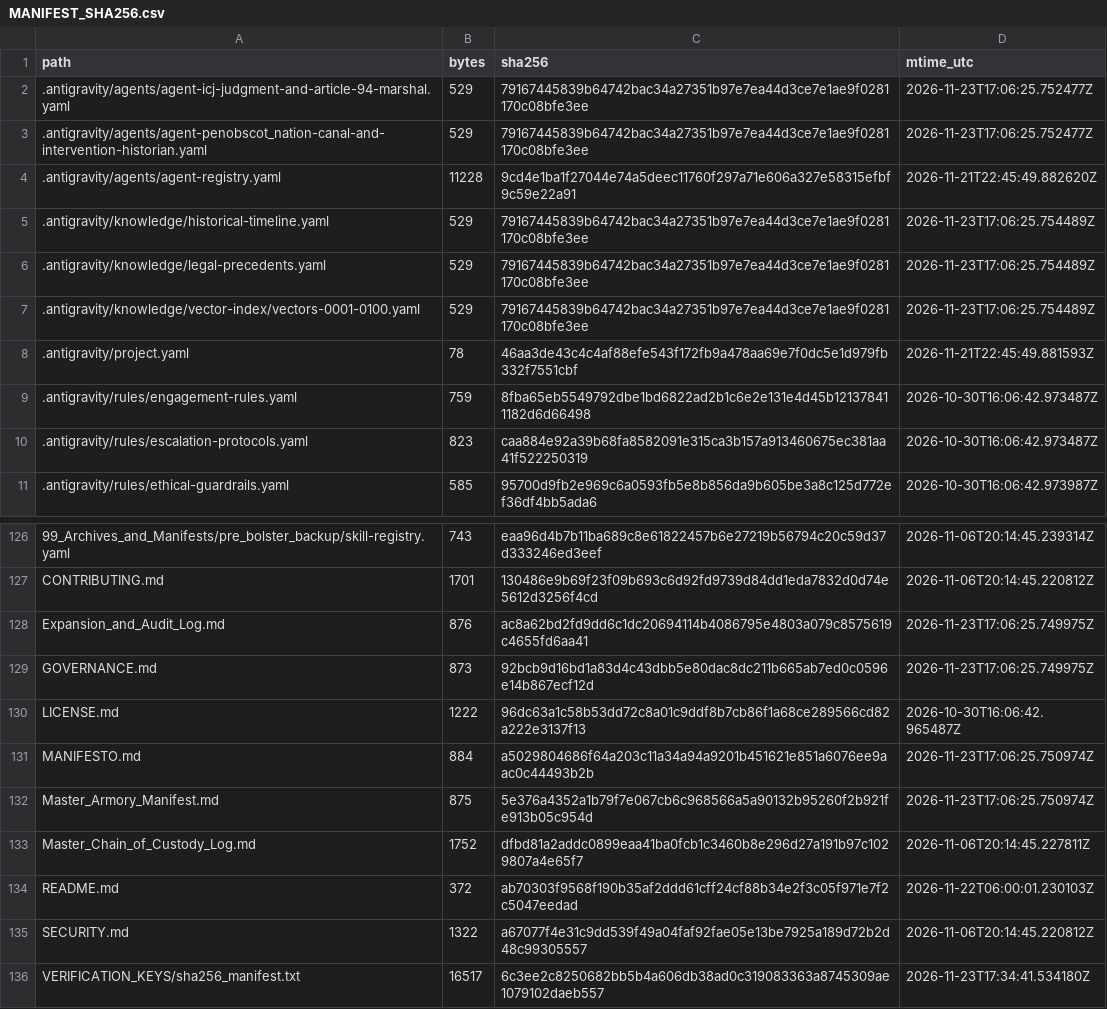
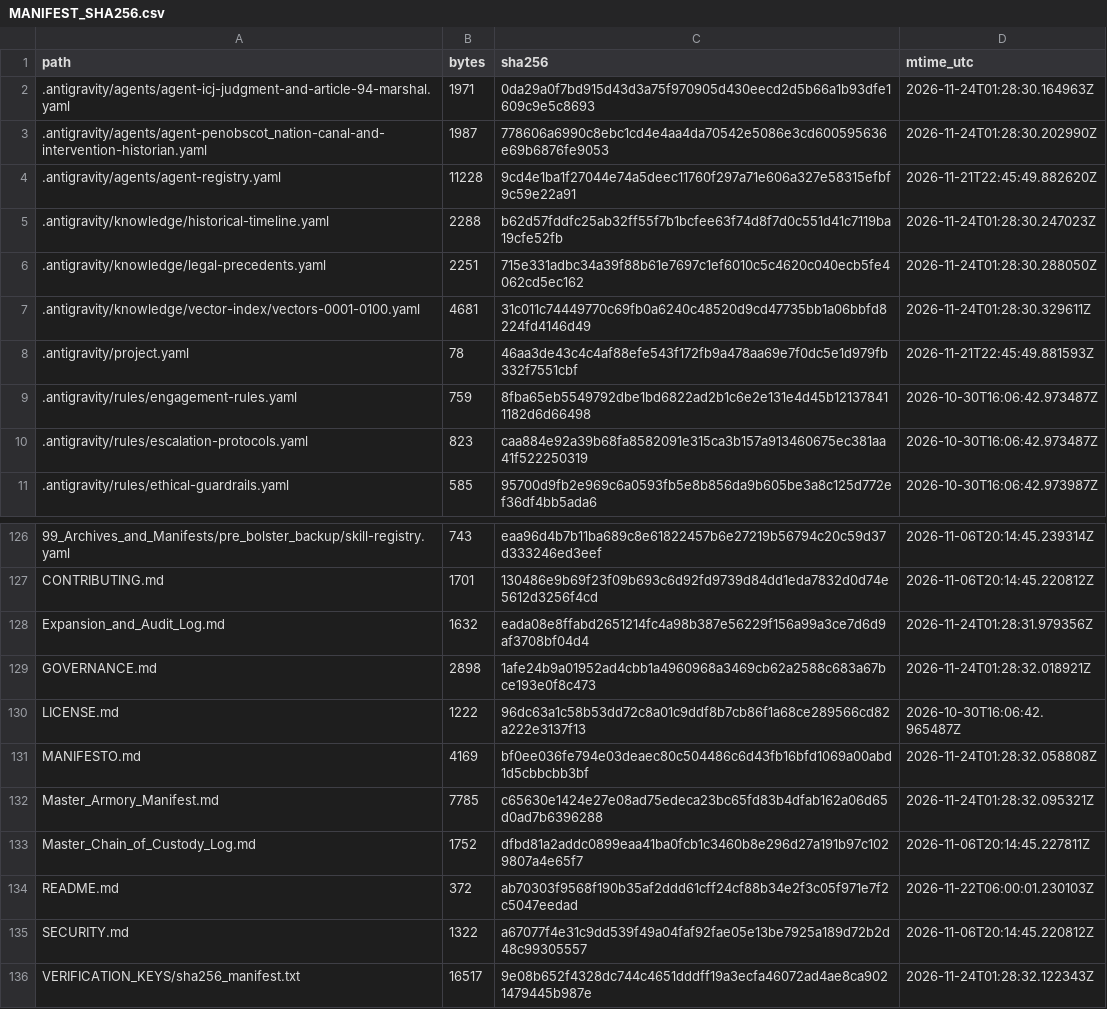
Before and after one commit to GlobalRestitutionAlliance/turtle-island-us-me-penobscot-nation-master-litigation, a CSV file: 99_Archives_and_Manifests/MANIFEST_SHA256.csv, drawn as a sheet; only a part is shown, gaps mark what is left out; the diff covers the shown part only.

```diff
--- a/99_Archives_and_Manifests/MANIFEST_SHA256.csv
+++ b/99_Archives_and_Manifests/MANIFEST_SHA256.csv
@@ -1,8 +1,8 @@
 path,bytes,sha256,mtime_utc
-.antigravity/agents/agent-icj-judgment-and-article-94-marshal.yaml,529,79167445839b64742bac34a27351b97e7ea44d3ce7e1ae9f0281170c08bfe3ee,2026-11-23T17:06:25.752477Z
-.antigravity/agents/agent-penobscot_nation-canal-and-intervention-historian.yaml,529,79167445839b64742bac34a27351b97e7ea44d3ce7e1ae9f0281170c08bfe3ee,2026-11-23T17:06:25.752477Z
+.antigravity/agents/agent-icj-judgment-and-article-94-marshal.yaml,1971,0da29a0f7bd915d43d3a75f970905d430eecd2d5b66a1b93dfe1609c9e5c8693,2026-11-24T01:28:30.164963Z
+.antigravity/agents/agent-penobscot_nation-canal-and-intervention-historian.yaml,1987,778606a6990c8ebc1cd4e4aa4da70542e5086e3cd600595636e69b6876fe9053,2026-11-24T01:28:30.202990Z
 .antigravity/agents/agent-registry.yaml,11228,9cd4e1ba1f27044e74a5deec11760f297a71e606a327e58315efbf9c59e22a91,2026-11-21T22:45:49.882620Z
-.antigravity/knowledge/historical-timeline.yaml,529,79167445839b64742bac34a27351b97e7ea44d3ce7e1ae9f0281170c08bfe3ee,2026-11-23T17:06:25.754489Z
-.antigravity/knowledge/legal-precedents.yaml,529,79167445839b64742bac34a27351b97e7ea44d3ce7e1ae9f0281170c08bfe3ee,2026-11-23T17:06:25.754489Z
-.antigravity/knowledge/vector-index/vectors-0001-0100.yaml,529,79167445839b64742bac34a27351b97e7ea44d3ce7e1ae9f0281170c08bfe3ee,2026-11-23T17:06:25.754489Z
+.antigravity/knowledge/historical-timeline.yaml,2288,b62d57fddfc25ab32ff55f7b1bcfee63f74d8f7d0c551d41c7119ba19cfe52fb,2026-11-24T01:28:30.247023Z
+.antigravity/knowledge/legal-precedents.yaml,2251,715e331adbc34a39f88b61e7697c1ef6010c5c4620c040ecb5fe4062cd5ec162,2026-11-24T01:28:30.288050Z
+.antigravity/knowledge/vector-index/vectors-0001-0100.yaml,4681,31c011c74449770c69fb0a6240c48520d9cd47735bb1a06bbfd8224fd4146d49,2026-11-24T01:28:30.329611Z
 .antigravity/project.yaml,78,46aa3de43c4c4af88efe543f172fb9a478aa69e7f0dc5e1d979fb332f7551cbf,2026-11-21T22:45:49.881593Z
@@ -127,7 +127,7 @@ path,bytes,sha256,mtime_utc
 CONTRIBUTING.md,1701,130486e9b69f23f09b693c6d92fd9739d84dd1eda7832d0d74e5612d3256f4cd,2026-11-06T20:14:45.220812Z
-Expansion_and_Audit_Log.md,876,ac8a62bd2fd9dd6c1dc20694114b4086795e4803a079c8575619c4655fd6aa41,2026-11-23T17:06:25.749975Z
-GOVERNANCE.md,873,92bcb9d16bd1a83d4c43dbb5e80dac8dc211b665ab7ed0c0596e14b867ecf12d,2026-11-23T17:06:25.749975Z
+Expansion_and_Audit_Log.md,1632,eada08e8ffabd2651214fc4a98b387e56229f156a99a3ce7d6d9af3708bf04d4,2026-11-24T01:28:31.979356Z
+GOVERNANCE.md,2898,1afe24b9a01952ad4cbb1a4960968a3469cb62a2588c683a67bce193e0f8c473,2026-11-24T01:28:32.018921Z
 LICENSE.md,1222,96dc63a1c58b53dd72c8a01c9ddf8b7cb86f1a68ce289566cd82a222e3137f13,2026-10-30T16:06:42.965487Z
-MANIFESTO.md,884,a5029804686f64a203c11a34a94a9201b451621e851a6076ee9aac0c44493b2b,2026-11-23T17:06:25.750974Z
-Master_Armory_Manifest.md,875,5e376a4352a1b79f7e067cb6c968566a5a90132b95260f2b921fe913b05c954d,2026-11-23T17:06:25.750974Z
+MANIFESTO.md,4169,bf0ee036fe794e03deaec80c504486c6d43fb16bfd1069a00abd1d5cbbcbb3bf,2026-11-24T01:28:32.058808Z
+Master_Armory_Manifest.md,7785,c65630e1424e27e08ad75edeca23bc65fd83b4dfab162a06d65d0ad7b6396288,2026-11-24T01:28:32.095321Z
 Master_Chain_of_Custody_Log.md,1752,dfbd81a2addc0899eaa41ba0fcb1c3460b8e296d27a191b97c1029807a4e65f7,2026-11-06T20:14:45.227811Z
@@ -135,2 +135,2 @@ README.md,372,ab70303f9568f190b35af2ddd61cff24cf88b34e2f3c05f971e7f2c5047eedad,2
 SECURITY.md,1322,a67077f4e31c9dd539f49a04faf92fae05e13be7925a189d72b2d48c99305557,2026-11-06T20:14:45.220812Z
-VERIFICATION_KEYS/sha256_manifest.txt,16517,6c3ee2c8250682bb5b4a606db38ad0c319083363a8745309ae1079102daeb557,2026-11-23T17:34:41.534180Z
+VERIFICATION_KEYS/sha256_manifest.txt,16517,9e08b652f4328dc744c4651dddff19a3ecfa46072ad4ae8ca9021479445b987e,2026-11-24T01:28:32.122343Z
```
Also changed, not shown: 81 edited cells elsewhere in this file, 37 other files.
